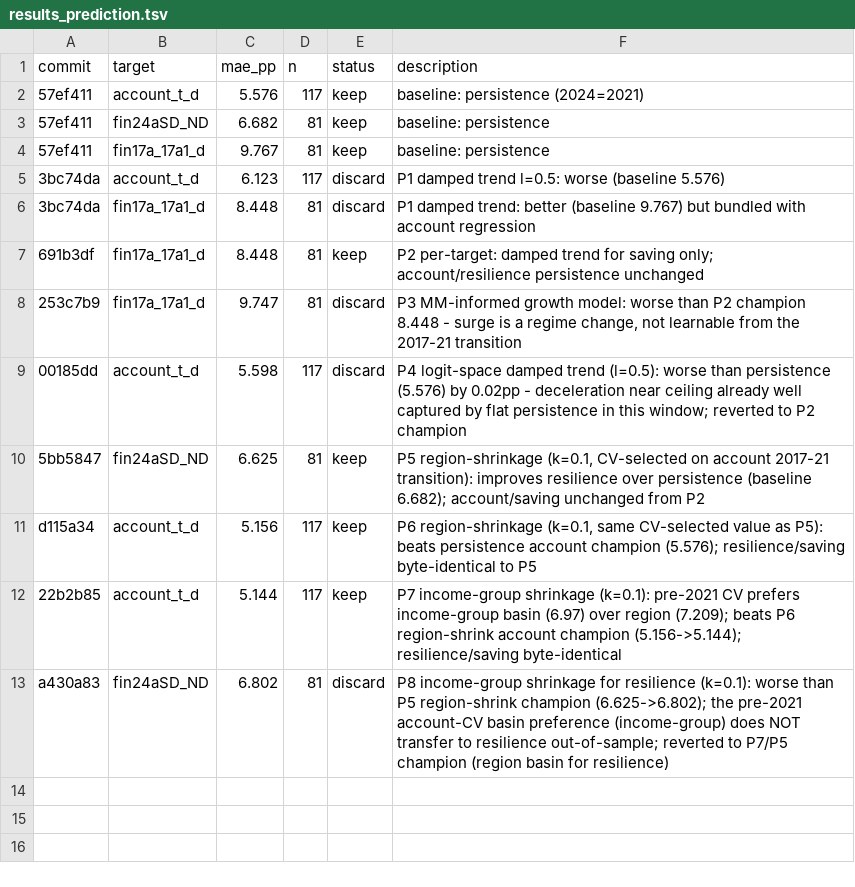
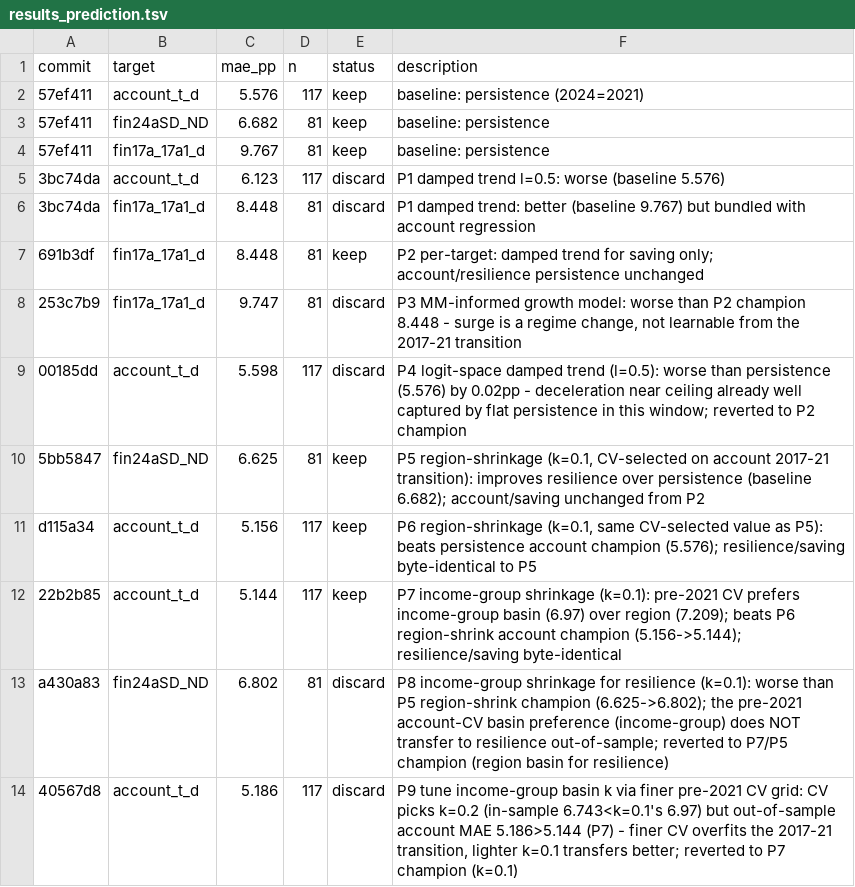
Before and after one commit to grgbkv/financial-inclusion-findex-2025, a TSV file: 05_AutoResearch/results_prediction.tsv, drawn as a sheet.

```diff
--- a/05_AutoResearch/results_prediction.tsv
+++ b/05_AutoResearch/results_prediction.tsv
@@ -13 +13,2 @@ d115a34	account_t_d	5.156	117	keep	P6 region-shrinkage (k=0.1, same CV-selected
 a430a83	fin24aSD_ND	6.802	81	discard	P8 income-group shrinkage for resilience (k=0.1): worse than P5 region-shrink champion (6.625->6.802); the pre-2021 account-CV basin preference (income-group) does NOT transfer to resilience out-of-sample; reverted to P7/P5 champion (region basin for resilience)
+40567d8	account_t_d	5.186	117	discard	P9 tune income-group basin k via finer pre-2021 CV grid: CV picks k=0.2 (in-sample 6.743<k=0.1's 6.97) but out-of-sample account MAE 5.186>5.144 (P7) - finer CV overfits the 2017-21 transition, lighter k=0.1 transfers better; reverted to P7 champion (k=0.1)
```
Also changed, not shown: 05_AutoResearch/findings.tsv, 2 other files.
